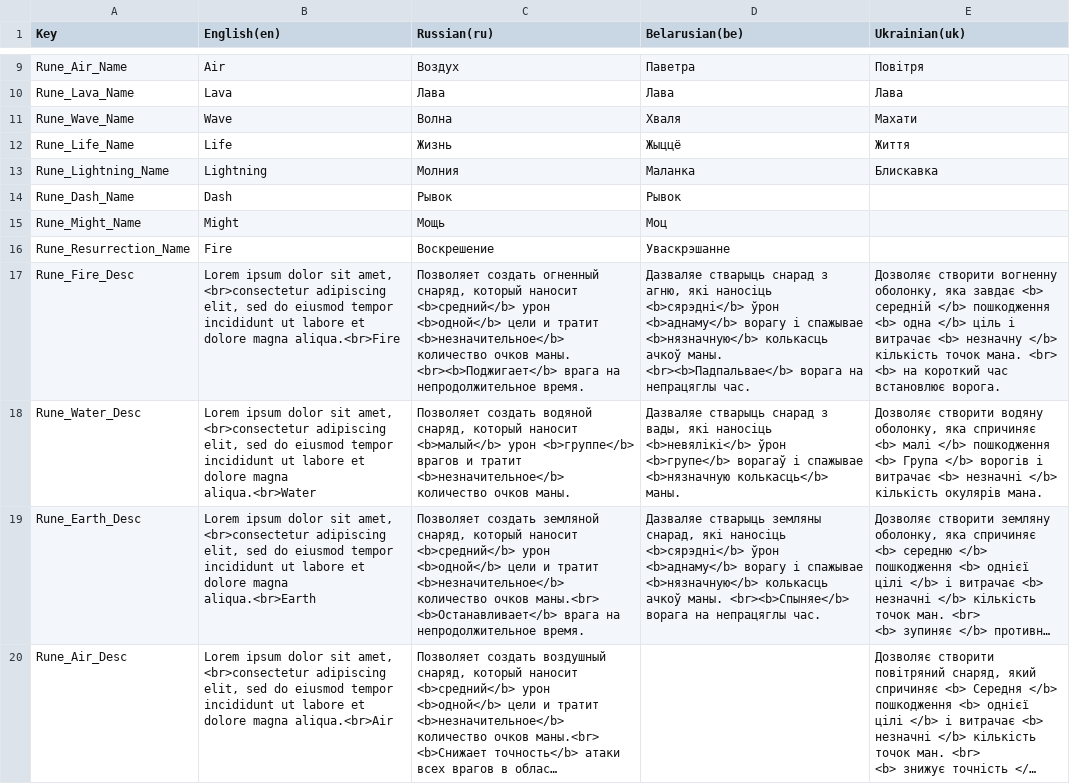
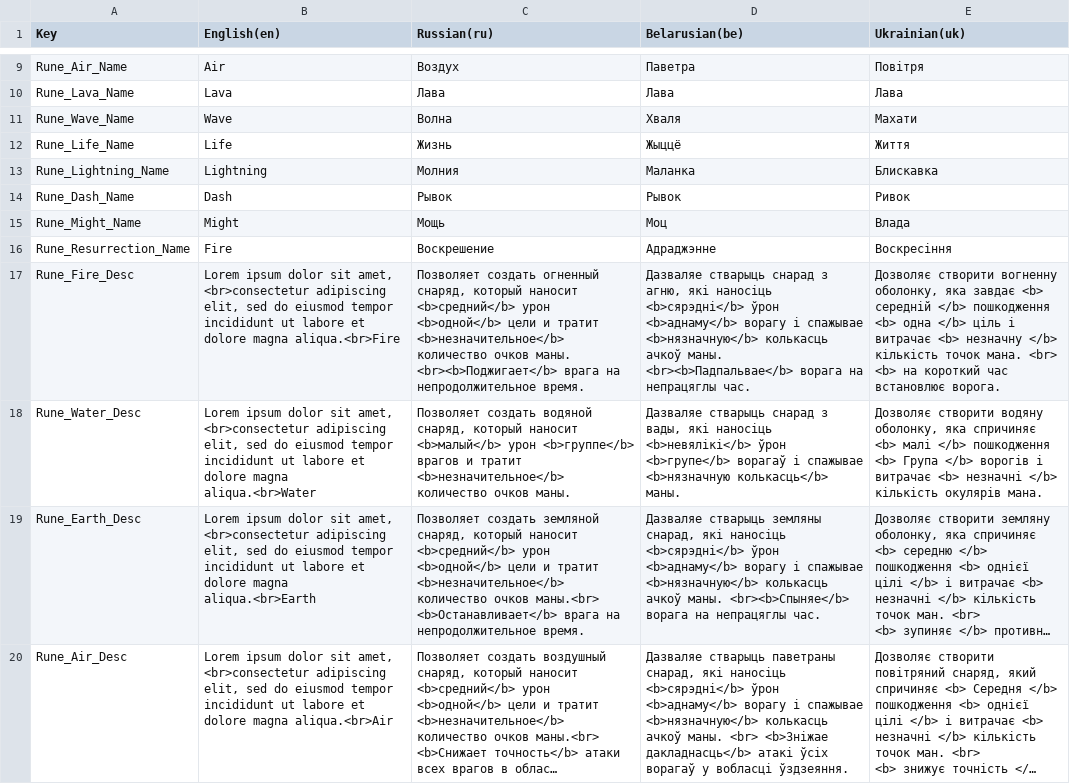
Before and after one commit to GamedevExperienceStables/gamedev-experience-stables, a CSV file: Assets/Game/Level/Data/Localization/ImportedSheets/Localization - GamePlay.csv, drawn as a sheet; only a part is shown, gaps mark what is left out; long unchanged cells end in …; the diff covers the shown part only; the diff names each change by its address in the sheet, - before the commit and + after, or states it on an @@ line.

Commit message:
updated localization files

```diff
--- a/Assets/Game/Level/Data/Localization/ImportedSheets/Localization - GamePlay.csv
+++ b/Assets/Game/Level/Data/Localization/ImportedSheets/Localization - GamePlay.csv
-E14 (Ukrainian(uk)): (empty)
+E14 (Ukrainian(uk)): Ривок
-E15 (Ukrainian(uk)): (empty)
+E15 (Ukrainian(uk)): Влада
-D16 (Belarusian(be)): Уваскрэшанне
+D16 (Belarusian(be)): Адраджэнне
-E16 (Ukrainian(uk)): (empty)
+E16 (Ukrainian(uk)): Воскресіння
-D20 (Belarusian(be)): (empty)
+D20 (Belarusian(be)): Дазваляе стварыць паветраны снарад, які наносіць <b>сярэдні</b> ўрон <b>аднаму</b> ворагу і спажывае <b>нязначную</b> колькасць ачкоў маны. <br> <b>Зніжае дакладнасць</b> атакі ўсіх ворагаў у вобласці ўздзеяння.
```
Also changed, not shown: 10 edited cells elsewhere in this file, 2 other files.
